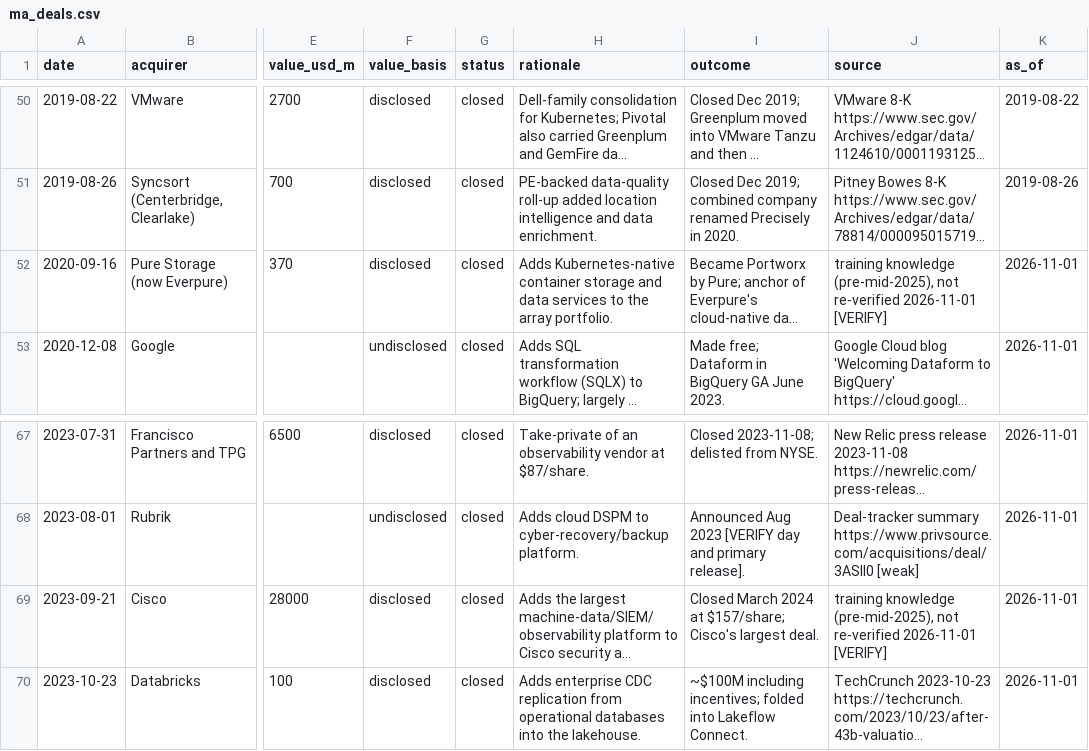
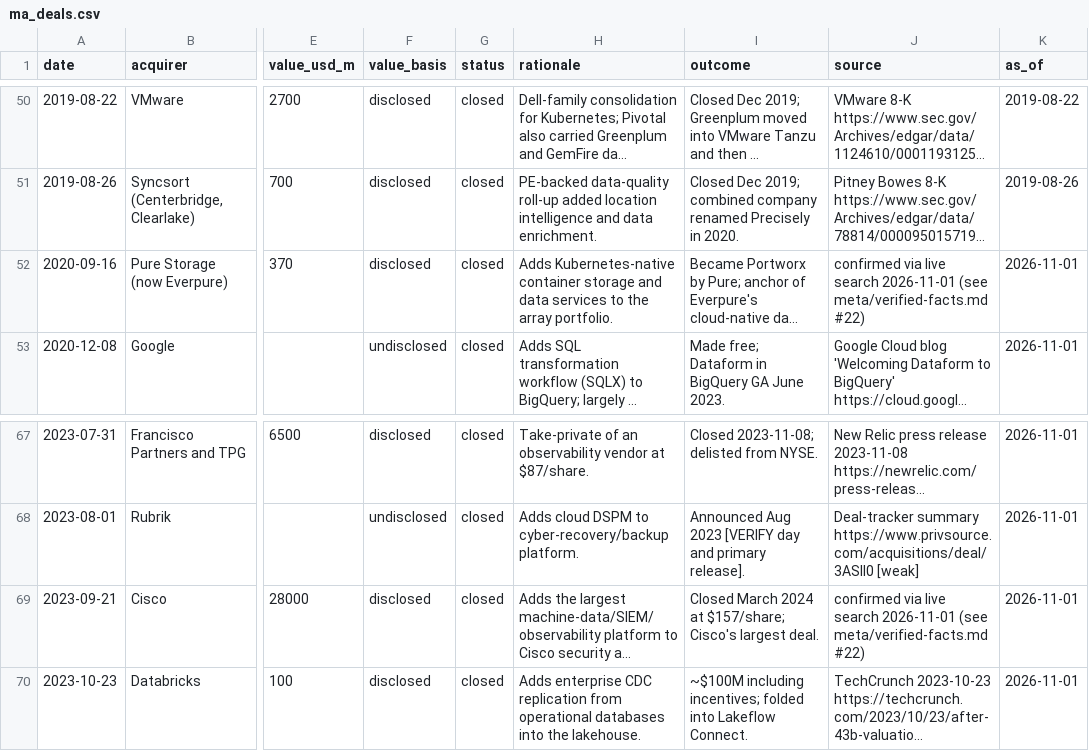
Before and after one commit to FrankHuang94/data_tech_db_claude, a CSV file: data/ma_deals.csv, drawn as a sheet; only a part is shown, gaps mark what is left out; long unchanged cells end in …; the diff names each change by its address in the sheet, - before the commit and + after, or states it on an @@ line.

```diff
--- a/data/ma_deals.csv
+++ b/data/ma_deals.csv
-J52 (source): training knowledge (pre-mid-2025), not re-verified 2026-11-01 [VERIFY]
+J52 (source): confirmed via live search 2026-11-01 (see meta/verified-facts.md #22)
-J69 (source): training knowledge (pre-mid-2025), not re-verified 2026-11-01 [VERIFY]
+J69 (source): confirmed via live search 2026-11-01 (see meta/verified-facts.md #22)
```
Also changed, not shown: 9 other files.
